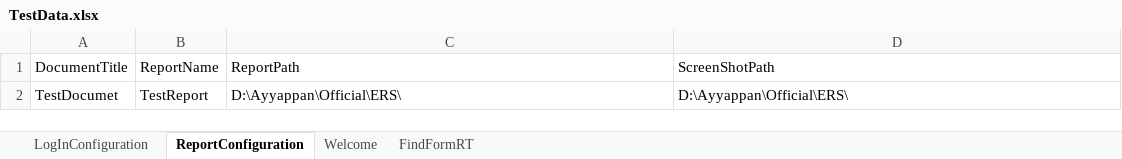
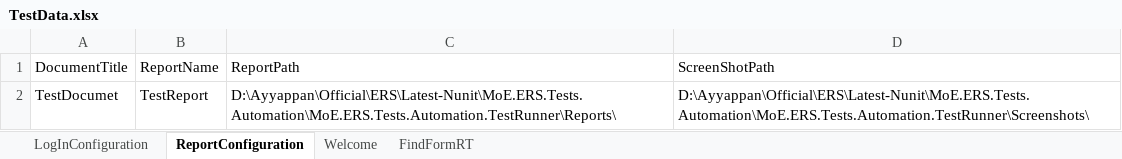
Before and after one commit to ayyappanprofile/MoEERSAutomation-Latest, an Excel workbook: MoE.ERS.Tests.Automation.DataSource/TestData.xlsx, sheet ReportConfiguration, drawn as a sheet; values as stored, in another font and other column widths than the file's, no borders; the diff names each change by its address in the sheet, - before the commit and + after, or states it on an @@ line.

Commit message:
Updated the TestRunner changes.

```diff
--- a/MoE.ERS.Tests.Automation.DataSource/TestData.xlsx (sheet ReportConfiguration)
+++ b/MoE.ERS.Tests.Automation.DataSource/TestData.xlsx (sheet ReportConfiguration)
-C2 (ReportPath): D:\Ayyappan\Official\ERS\
+C2 (ReportPath): D:\Ayyappan\Official\ERS\Latest-Nunit\MoE.ERS.Tests.Automation\MoE.ERS.Tests.Automation.TestRunner\Reports\
-D2 (ScreenShotPath): D:\Ayyappan\Official\ERS\
+D2 (ScreenShotPath): D:\Ayyappan\Official\ERS\Latest-Nunit\MoE.ERS.Tests.Automation\MoE.ERS.Tests.Automation.TestRunner\Screenshots\
```
Also changed, not shown: sheet FindFormRT, sheet Welcome, 5 other files.
